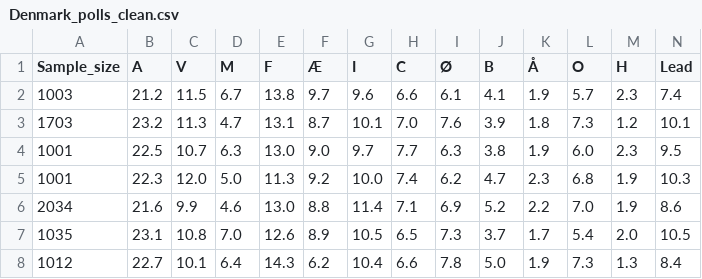
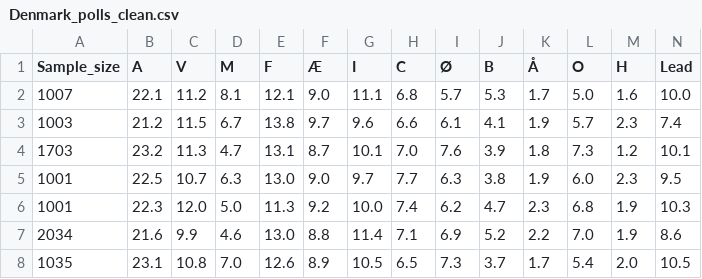
Before and after one commit to Andrevitali/PollsProject, a CSV file: Denmark_polls_clean.csv, drawn as a sheet; only a part is shown; the shorter side is filled out with more unchanged rows; rows hold the shown columns only; the diff names each change by its address in the sheet, - before the commit and + after, or states it on an @@ line.

```diff
--- a/Denmark_polls_clean.csv
+++ b/Denmark_polls_clean.csv
+row 2: 1007 | 22.1 | 11.2 | 8.1 | 12.1 | 9.0 | 11.1 | 6.8 | 5.7 | 5.3 | 1.7 | 5.0 | 1.6 | 10.0
```
Also changed, not shown: Denmark_national_polls_last5years_bs4.csv, Germany_national_polls_last5years_bs4.csv, 4 other files.
